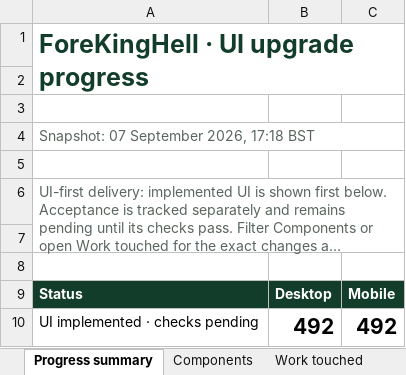
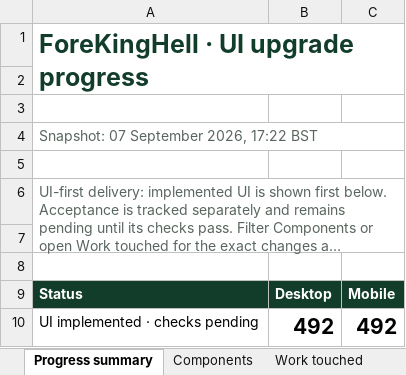
Before and after one commit to DavidCapener182/ForeKingHell, an Excel workbook: ForeKingHell-completion-tracker.xlsx, sheet Progress summary, drawn as a sheet; only a part is shown; long unchanged cells end in …; values as stored, in another font and other column widths than the file's, no borders; the diff names each change by its address in the sheet, - before the commit and + after, or states it on an @@ line.

```diff
--- a/ForeKingHell-completion-tracker.xlsx (sheet Progress summary)
+++ b/ForeKingHell-completion-tracker.xlsx (sheet Progress summary)
-A4: Snapshot: 07 September 2026, 17:18 BST
+A4: Snapshot: 07 September 2026, 17:22 BST
```
Also changed, not shown: sheet Components, sheet Work touched, 4 other files.
